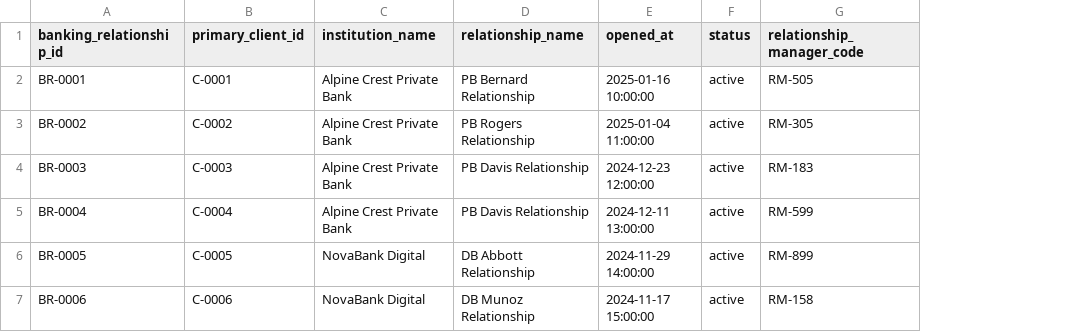
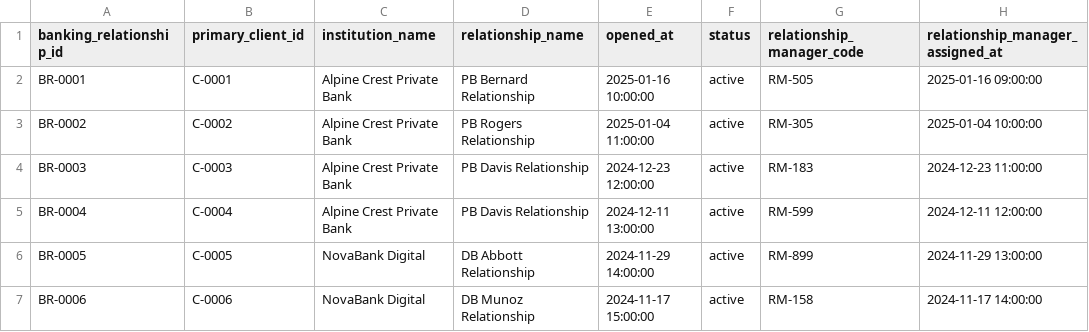
Before and after one commit to akepo225/banking-fraud-detection-lab, a CSV file: data/sample/banking_relationships.csv, drawn as a sheet; the diff names each change by its address in the sheet, - before the commit and + after, or states it on an @@ line.

```diff
--- a/data/sample/banking_relationships.csv
+++ b/data/sample/banking_relationships.csv
+column H (relationship_manager_assigned_at), rows 2-7: 2025-01-16 09:00:00 | 2025-01-04 10:00:00 | 2024-12-23 11:00:00 | 2024-12-11 12:00:00 | 2024-11-29 13:00:00 | 2024-11-17 14:00:00
```
Also changed, not shown: data/sample/accounts.csv, data/sample/alerts.csv, 15 other files.
